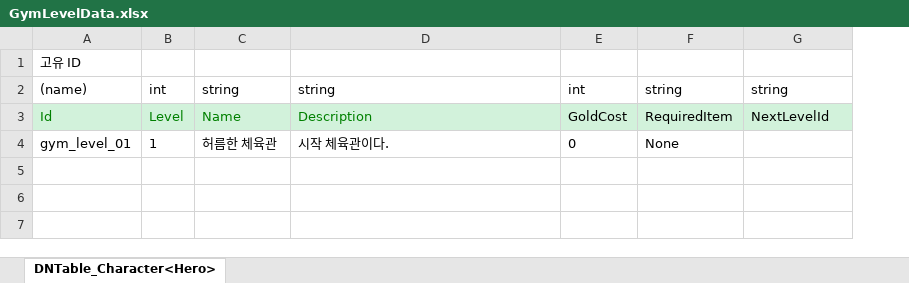
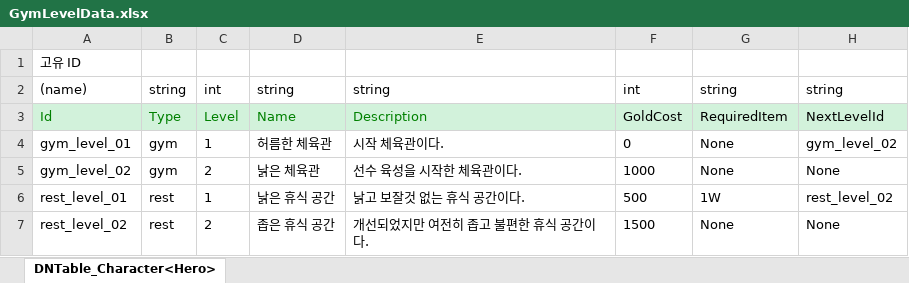
Before and after one commit to chocopiehunter/Boxing_or_Idle, an Excel workbook: JsonConverter/ExcelFiles/GymLevelData.xlsx, sheet DNTable_Character<Hero>, drawn as a sheet; values as stored, in another font and other column widths than the file's, no borders; addresses are those after the commit; the diff names each change by its address in the sheet, - before the commit and + after, or states it on an @@ line.

Commit message:
[feat] GymLevelData Type과 휴식 공간 추가

```diff
--- a/JsonConverter/ExcelFiles/GymLevelData.xlsx (sheet DNTable_Character<Hero>)
+++ b/JsonConverter/ExcelFiles/GymLevelData.xlsx (sheet DNTable_Character<Hero>)
+column B, rows 2-4: string | Type | gym
-H4: (empty)
+H4: gym_level_02
+row 5: gym_level_02 | gym | 2 | 낡은 체육관 | 선수 육성을 시작한 체육관이다. | 1000 | None | None
+row 6: rest_level_01 | rest | 1 | 낡은 휴식 공간 | 낡고 보잘것 없는 휴식 공간이다. | 500 | 1W | rest_level_02
+row 7: rest_level_02 | rest | 2 | 좁은 휴식 공간 | 개선되었지만 여전히 좁고 불편한 휴식 공간이다. | 1500 | None | None
```
Also changed, not shown: 2 other files.
